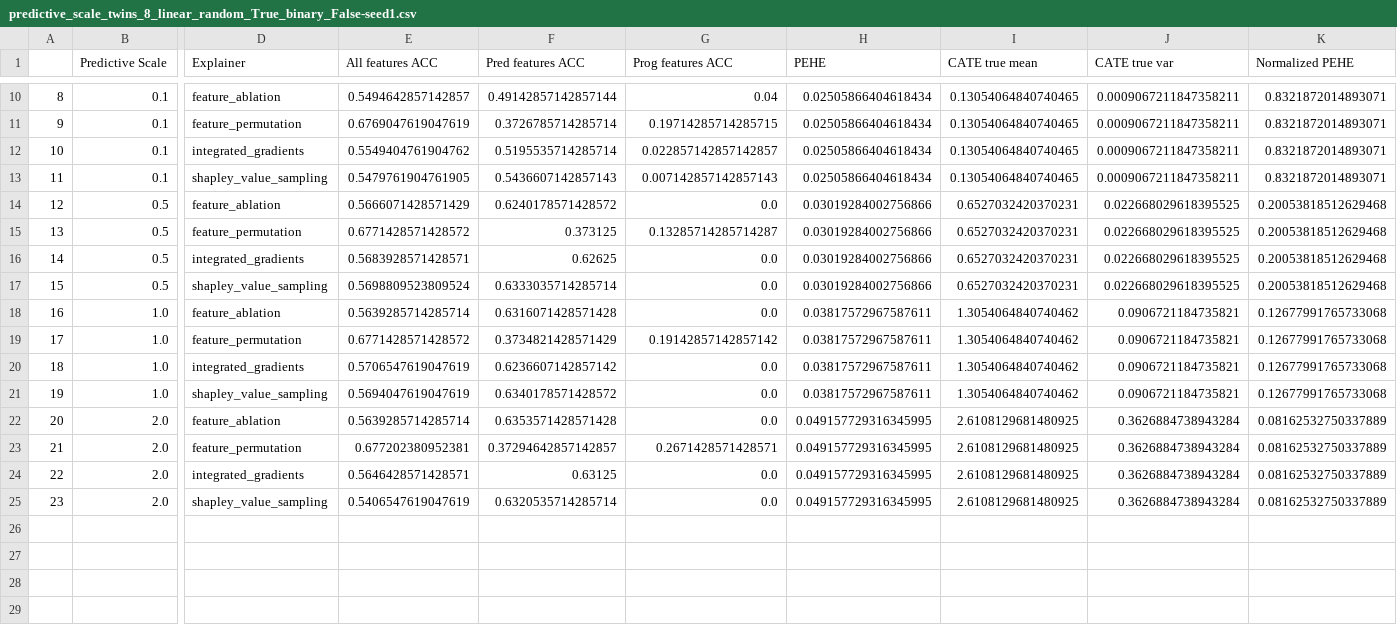
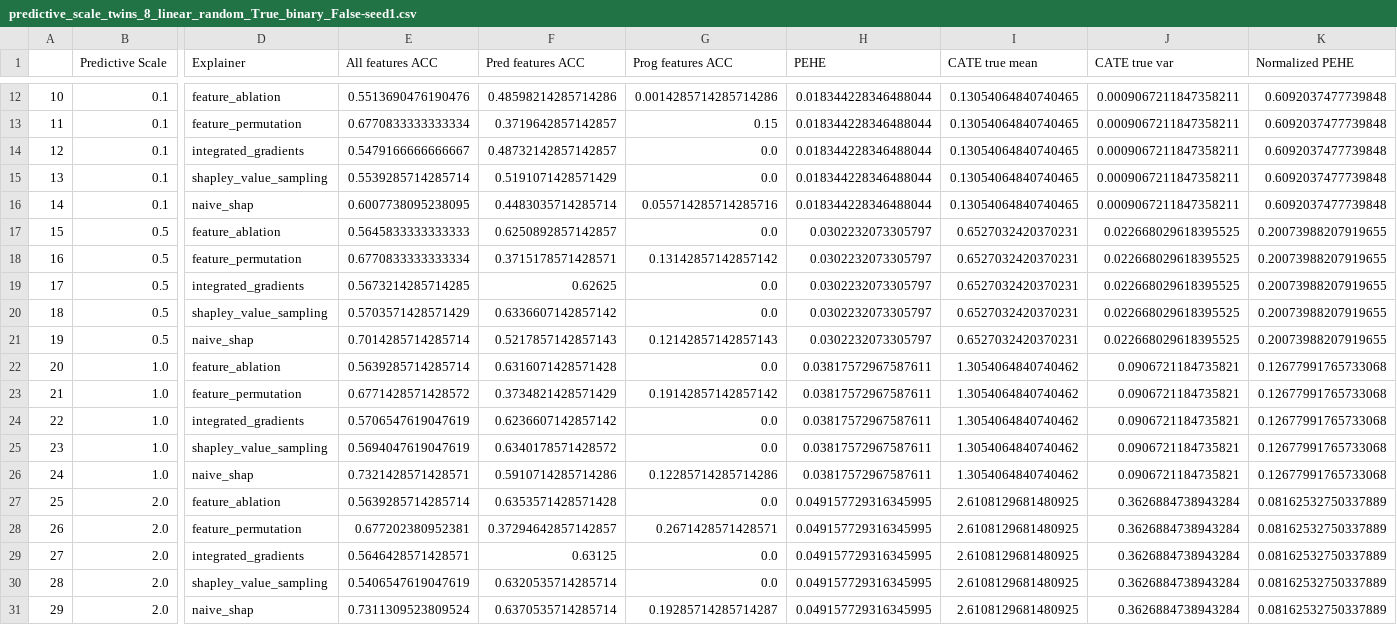
Before and after one commit to q8888620002/LIFT-XAI, a CSV file: results/predictive_sensitivity/predictive_scale_twins_8_linear_random_True_binary_False-seed1.csv, drawn as a sheet; only a part is shown, gaps mark what is left out; addresses are those after the commit; rows hold the shown columns only; the diff covers the shown part only; the diff names each change by its address in the sheet, - before the commit and + after, or states it on an @@ line.

```diff
--- a/results/predictive_sensitivity/predictive_scale_twins_8_linear_random_True_binary_False-seed1.csv
+++ b/results/predictive_sensitivity/predictive_scale_twins_8_linear_random_True_binary_False-seed1.csv
@@ column A renumbered between rows 7 and 30 @@
-E12 (All features ACC): 0.5494642857142857
+E12 (All features ACC): 0.5513690476190476
-F12 (Pred features ACC): 0.49142857142857144
+F12 (Pred features ACC): 0.48598214285714286
-G12 (Prog features ACC): 0.04
+G12 (Prog features ACC): 0.0014285714285714286
-H12:H15 (PEHE): 0.02505866404618434
+H12:H15 (PEHE): 0.018344228346488044
-K12:K15 (Normalized PEHE): 0.8321872014893071
+K12:K15 (Normalized PEHE): 0.6092037477739848
-E13 (All features ACC): 0.6769047619047619
+E13 (All features ACC): 0.6770833333333334
-F13 (Pred features ACC): 0.3726785714285714
+F13 (Pred features ACC): 0.3719642857142857
-G13 (Prog features ACC): 0.19714285714285715
+G13 (Prog features ACC): 0.15
-E14 (All features ACC): 0.5549404761904762
+E14 (All features ACC): 0.5479166666666667
-F14 (Pred features ACC): 0.5195535714285714
+F14 (Pred features ACC): 0.48732142857142857
-G14 (Prog features ACC): 0.022857142857142857
+G14 (Prog features ACC): 0.0
-E15 (All features ACC): 0.5479761904761905
+E15 (All features ACC): 0.5539285714285714
-F15 (Pred features ACC): 0.5436607142857143
+F15 (Pred features ACC): 0.5191071428571429
-G15 (Prog features ACC): 0.007142857142857143
+G15 (Prog features ACC): 0.0
+row 16: 14 | 0.1 | naive_shap | 0.6007738095238095 | 0.4483035714285714 | 0.055714285714285716 | 0.018344228346488044 | 0.13054064840740465 | 0.0009067211847358211 | 0.6092037477739848
-E17 (All features ACC): 0.5666071428571429
+E17 (All features ACC): 0.5645833333333333
-F17 (Pred features ACC): 0.6240178571428572
+F17 (Pred features ACC): 0.6250892857142857
-H17:H20 (PEHE): 0.03019284002756866
+H17:H20 (PEHE): 0.0302232073305797
-K17:K20 (Normalized PEHE): 0.20053818512629468
+K17:K20 (Normalized PEHE): 0.20073988207919655
-E18 (All features ACC): 0.6771428571428572
+E18 (All features ACC): 0.6770833333333334
-F18 (Pred features ACC): 0.373125
+F18 (Pred features ACC): 0.3715178571428571
-G18 (Prog features ACC): 0.13285714285714287
+G18 (Prog features ACC): 0.13142857142857142
-E19 (All features ACC): 0.5683928571428571
+E19 (All features ACC): 0.5673214285714285
-E20 (All features ACC): 0.5698809523809524
+E20 (All features ACC): 0.5703571428571429
-F20 (Pred features ACC): 0.6333035714285714
+F20 (Pred features ACC): 0.6336607142857142
+row 21: 19 | 0.5 | naive_shap | 0.7014285714285714 | 0.5217857142857143 | 0.12142857142857143 | 0.0302232073305797 | 0.6527032420370231 | 0.022668029618395525 | 0.20073988207919655
+row 26: 24 | 1.0 | naive_shap | 0.7321428571428571 | 0.5910714285714286 | 0.12285714285714286 | 0.03817572967587611 | 1.3054064840740462 | 0.0906721184735821 | 0.12677991765733068
+row 31: 29 | 2.0 | naive_shap | 0.7311309523809524 | 0.6370535714285714 | 0.19285714285714287 | 0.049157729316345995 | 2.6108129681480925 | 0.3626884738943284 | 0.08162532750337889
```
Also changed, not shown: 2 added rows and 38 edited cells elsewhere in this file, results/predictive_sensitivity/predictive_scale_acic_10_linear_random_True_binary_False-seed1.csv, 28 other files.
